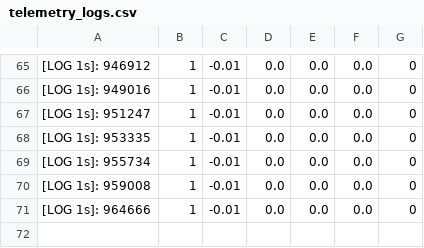
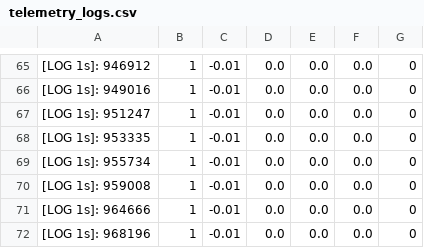
Before and after one commit to hussain-azmat/agri-surveying-robot, a CSV file: telemetry_logs.csv, drawn as a sheet; only a part is shown, gaps mark what is left out; the diff names each change by its address in the sheet, - before the commit and + after, or states it on an @@ line.

Commit message:
Real-time telemetry sync

```diff
--- a/telemetry_logs.csv
+++ b/telemetry_logs.csv
+row 72: [LOG 1s]: 968196 | 1 | -0.01 | 0.0 | 0.0 | 0.0 | 0
```
